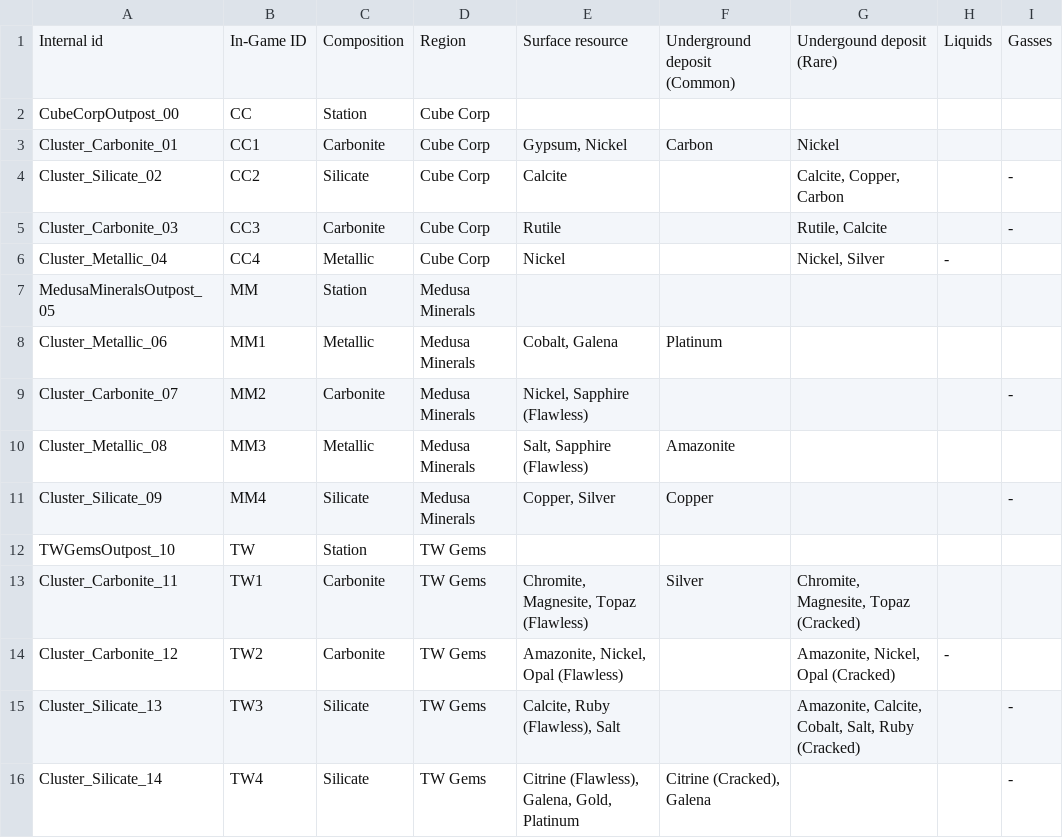
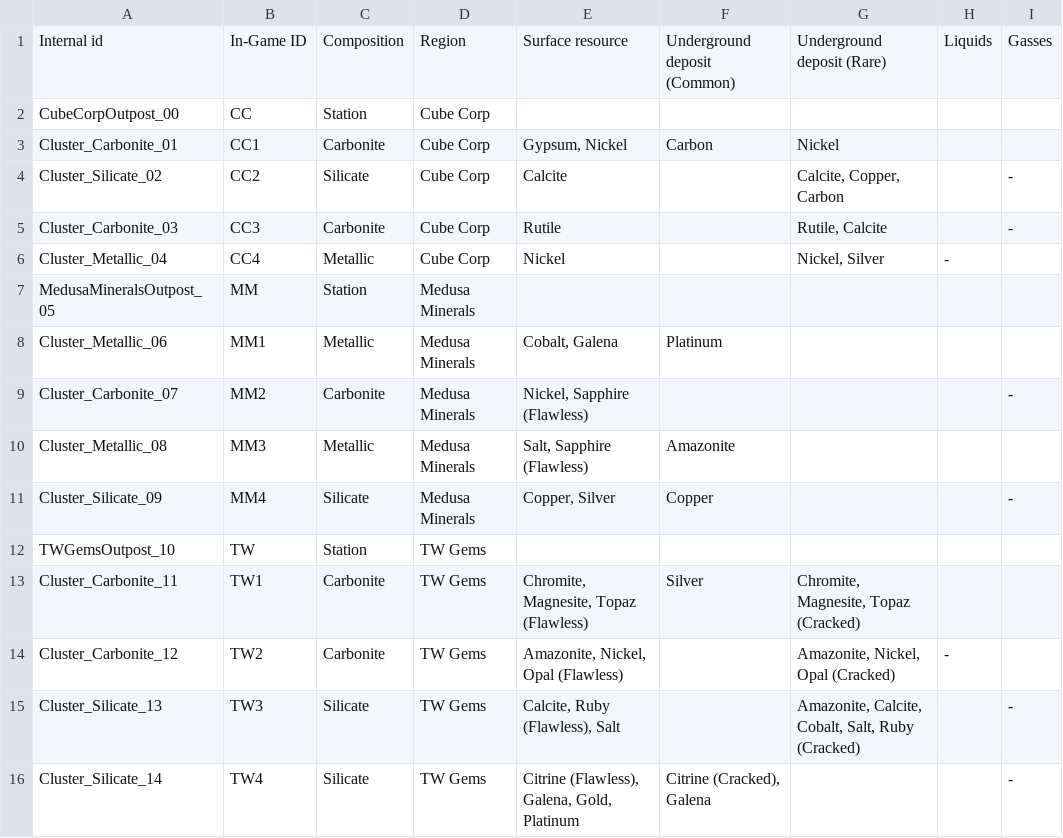
Before and after one commit to alikimoko/astronomics-wiki-updater, a CSV file: data files/Asteroid resources.csv, drawn as a sheet.

Commit message:
Add asteroid data updaters

```diff
--- a/data files/Asteroid resources.csv
+++ b/data files/Asteroid resources.csv
@@ -1,2 +1,2 @@
-Internal id,In-Game ID,Composition,Region,Surface resource,Underground deposit (Common),Undergound deposit (Rare),Liquids,Gasses
+Internal id,In-Game ID,Composition,Region,Surface resource,Underground deposit (Common),Underground deposit (Rare),Liquids,Gasses
 CubeCorpOutpost_00,CC,Station,Cube Corp,,,,,
```
Also changed, not shown: 3 other files.
